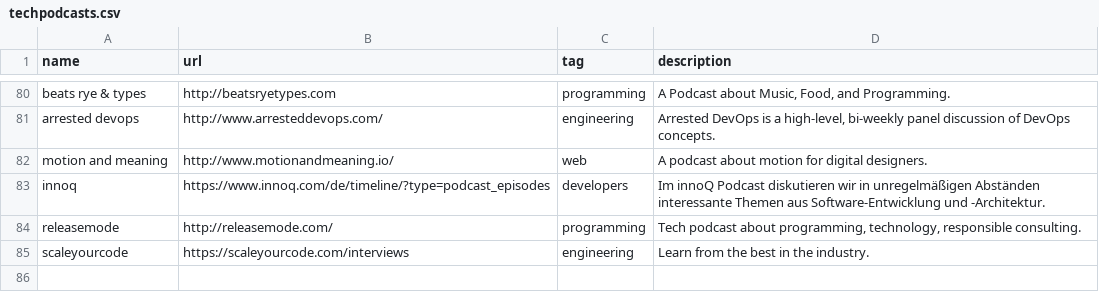
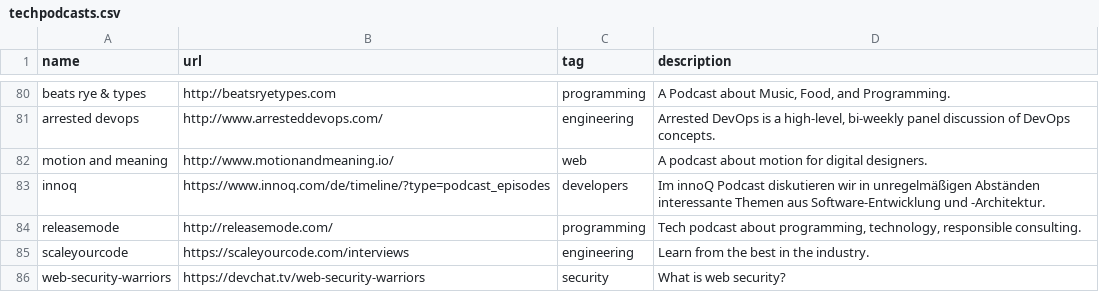
Before and after one commit to griffio/griffio.github.io, a CSV file: _data/techpodcasts.csv, drawn as a sheet; only a part is shown, gaps mark what is left out.

Commit message:
web-security-warriors

```diff
--- a/_data/techpodcasts.csv
+++ b/_data/techpodcasts.csv
@@ -85 +85,2 @@ releasemode,http://releasemode.com/,programming,"Tech podcast about programming,
 scaleyourcode,https://scaleyourcode.com/interviews,engineering,"Learn from the best in the industry."
+web-security-warriors,https://devchat.tv/web-security-warriors,security,"What is web security?"
```
